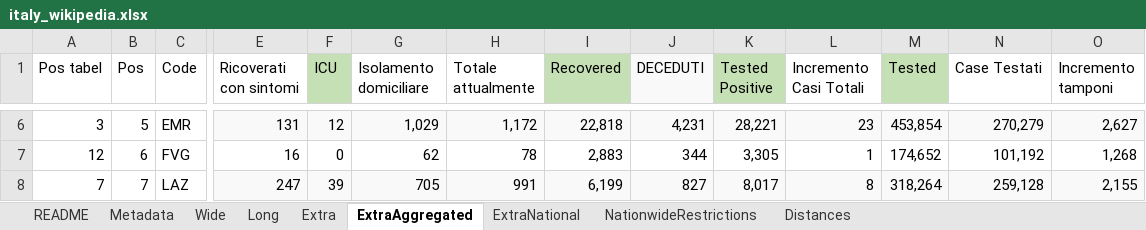
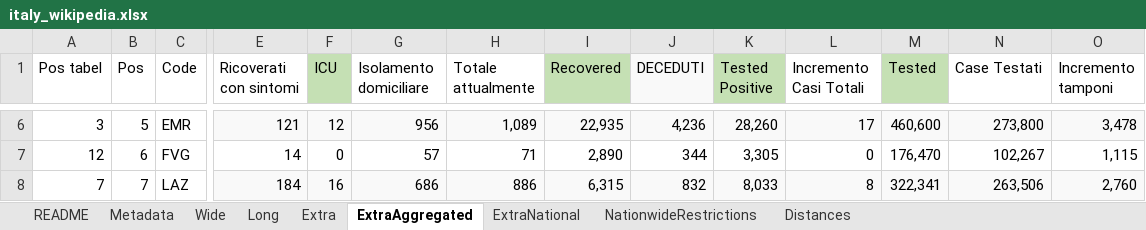
Before and after one commit to mikeweltevrede/master_thesis_corona, an Excel workbook: data/italy_wikipedia.xlsx, sheet ExtraAggregated, drawn as a sheet; only a part is shown, gaps mark what is left out; values as stored, in another font and other column widths than the file's, no borders; the diff covers the shown part only; the diff names each change by its address in the sheet, - before the commit and + after, or states it on an @@ line.

```diff
--- a/data/italy_wikipedia.xlsx (sheet ExtraAggregated)
+++ b/data/italy_wikipedia.xlsx (sheet ExtraAggregated)
-E6 (Ricoverati con sintomi): 131
+E6 (Ricoverati con sintomi): 121
-G6 (Isolamento domiciliare): 1,029
+G6 (Isolamento domiciliare): 956
-H6 (Totale attualmente): 1,172
+H6 (Totale attualmente): 1,089
-I6 (Recovered): 22,818
+I6 (Recovered): 22,935
-J6 (DECEDUTI): 4,231
+J6 (DECEDUTI): 4,236
-K6 (Tested Positive): 28,221
+K6 (Tested Positive): 28,260
-L6 (Incremento Casi Totali): 23
+L6 (Incremento Casi Totali): 17
-M6 (Tested): 453,854
+M6 (Tested): 460,600
-N6 (Case Testati): 270,279
+N6 (Case Testati): 273,800
-O6 (Incremento tamponi): 2,627
+O6 (Incremento tamponi): 3,478
-E7 (Ricoverati con sintomi): 16
+E7 (Ricoverati con sintomi): 14
-G7 (Isolamento domiciliare): 62
+G7 (Isolamento domiciliare): 57
-H7 (Totale attualmente): 78
+H7 (Totale attualmente): 71
-I7 (Recovered): 2,883
+I7 (Recovered): 2,890
-L7 (Incremento Casi Totali): 1
+L7 (Incremento Casi Totali): 0
-M7 (Tested): 174,652
+M7 (Tested): 176,470
-N7 (Case Testati): 101,192
+N7 (Case Testati): 102,267
-O7 (Incremento tamponi): 1,268
+O7 (Incremento tamponi): 1,115
-E8 (Ricoverati con sintomi): 247
+E8 (Ricoverati con sintomi): 184
-F8 (ICU): 39
+F8 (ICU): 16
-G8 (Isolamento domiciliare): 705
+G8 (Isolamento domiciliare): 686
-H8 (Totale attualmente): 991
+H8 (Totale attualmente): 886
-I8 (Recovered): 6,199
+I8 (Recovered): 6,315
-J8 (DECEDUTI): 827
+J8 (DECEDUTI): 832
-K8 (Tested Positive): 8,017
+K8 (Tested Positive): 8,033
-M8 (Tested): 318,264
+M8 (Tested): 322,341
-N8 (Case Testati): 259,128
+N8 (Case Testati): 263,506
-O8 (Incremento tamponi): 2,155
+O8 (Incremento tamponi): 2,760
```
Also changed, not shown: 19 added rows, 19 removed rows and 159 edited cells elsewhere in this sheet, sheet Extra, sheet Wide, 3 other files.
